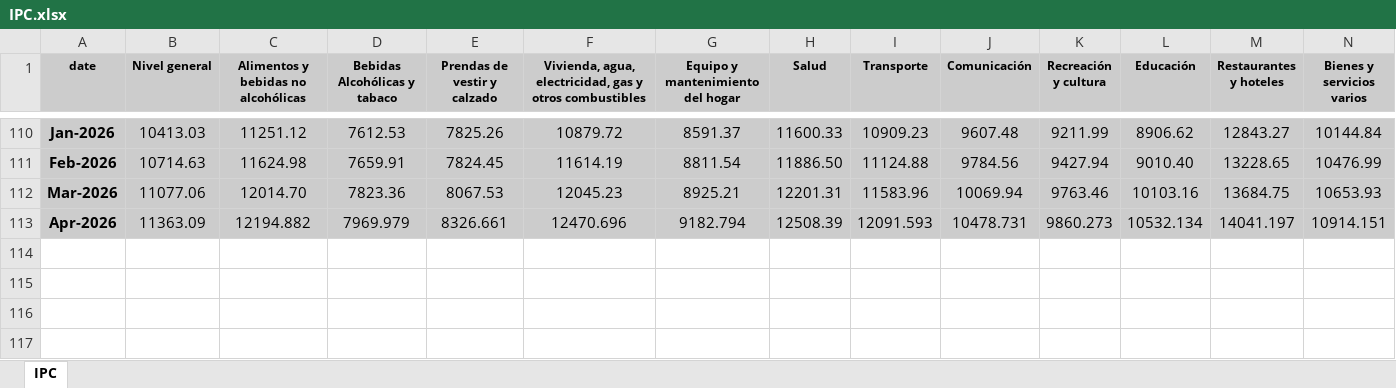
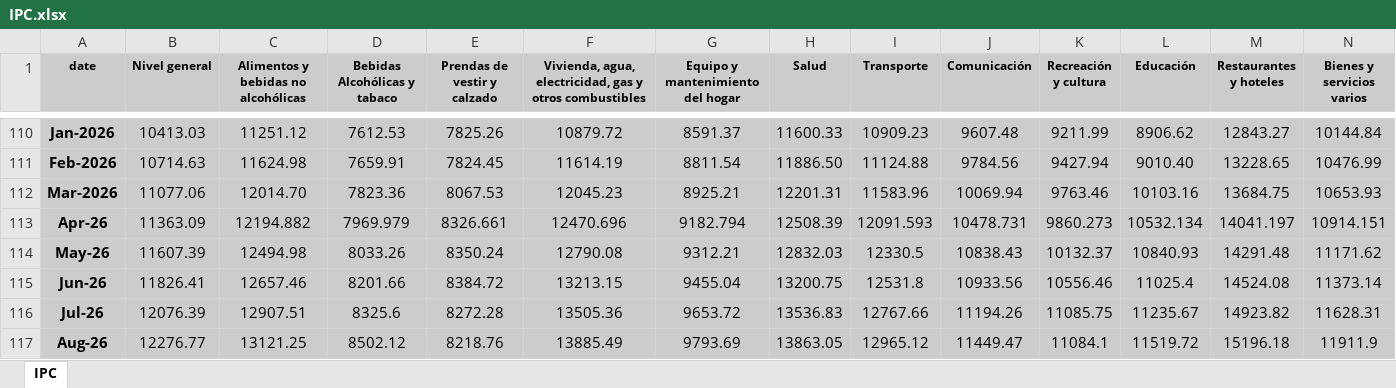
Before and after one commit to UADEINECO/cuentas_publicas_ar, an Excel workbook: data/raw/IPC.xlsx, sheet IPC, drawn as a sheet; only a part is shown, gaps mark what is left out; values as stored, in another font and other column widths than the file's, no borders; the diff names each change by its address in the sheet, - before the commit and + after, or states it on an @@ line.

```diff
--- a/data/raw/IPC.xlsx (sheet IPC)
+++ b/data/raw/IPC.xlsx (sheet IPC)
-A113 (date): Apr-2026
+A113 (date): Apr-26
+row 114: May-26 | 11607.39 | 12494.98 | 8033.26 | 8350.24 | 12790.08 | 9312.21 | 12832.03 | 12330.5 | 10838.43 | 10132.37 | 10840.93 | 14291.48 | 11171.62
+row 115: Jun-26 | 11826.41 | 12657.46 | 8201.66 | 8384.72 | 13213.15 | 9455.04 | 13200.75 | 12531.8 | 10933.56 | 10556.46 | 11025.4 | 14524.08 | 11373.14
+row 116: Jul-26 | 12076.39 | 12907.51 | 8325.6 | 8272.28 | 13505.36 | 9653.72 | 13536.83 | 12767.66 | 11194.26 | 11085.75 | 11235.67 | 14923.82 | 11628.31
+row 117: Aug-26 | 12276.77 | 13121.25 | 8502.12 | 8218.76 | 13885.49 | 9793.69 | 13863.05 | 12965.12 | 11449.47 | 11084.1 | 11519.72 | 15196.18 | 11911.9
```
Also changed, not shown: data/reference/IPC.xlsx, 9 other files.
